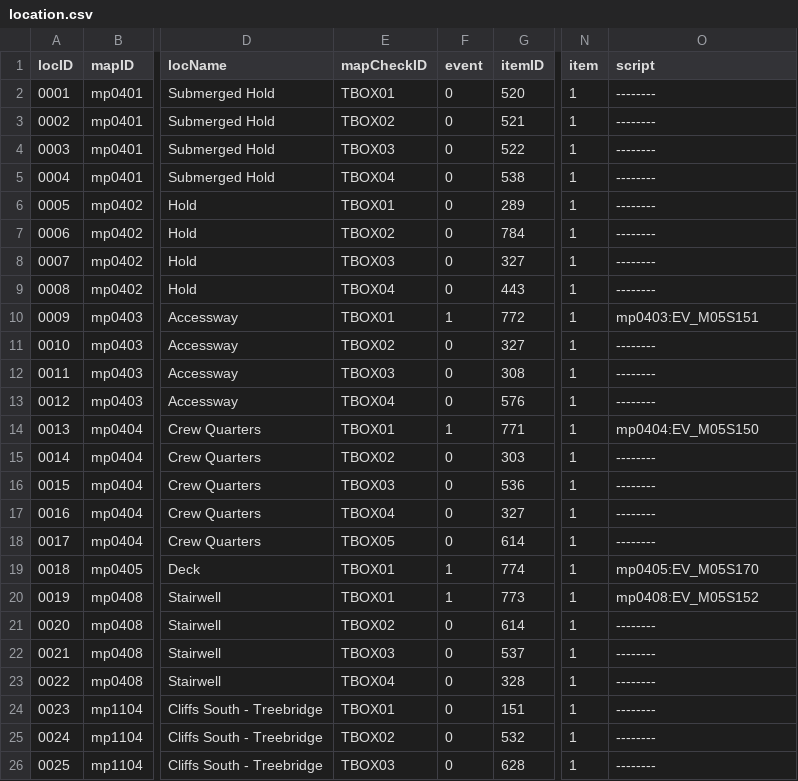
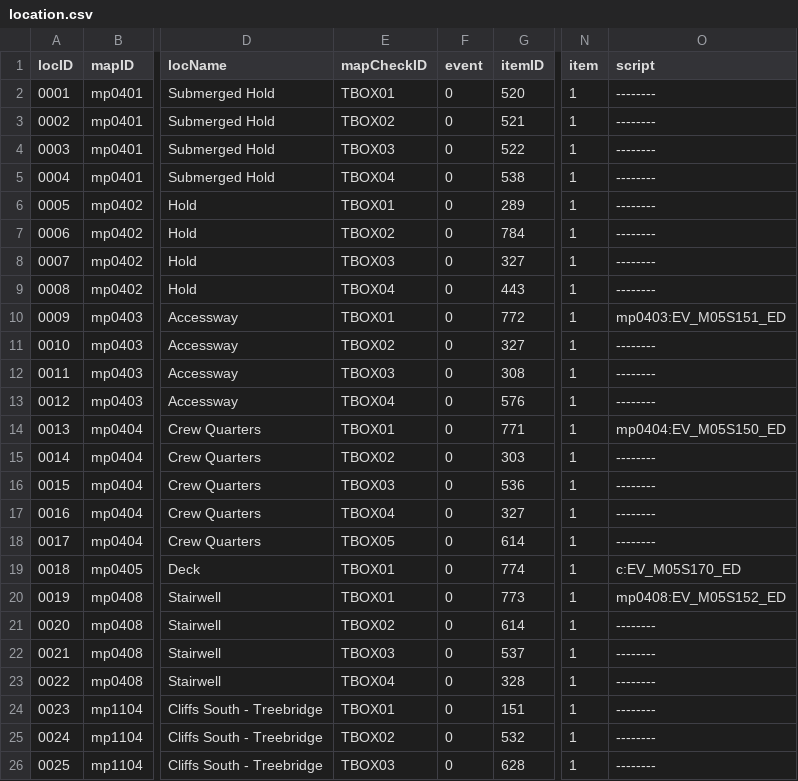
Before and after one commit to junglechief87/Seiren-Shuffle-An-Ys-8-Randomizer-, a CSV file: shared/database/location.csv, drawn as a sheet; only a part is shown, gaps mark what is left out; the diff names each change by its address in the sheet, - before the commit and + after, or states it on an @@ line.

```diff
--- a/shared/database/location.csv
+++ b/shared/database/location.csv
-F10 (event): 1
+F10 (event): 0
-O10 (script): mp0403:EV_M05S151
+O10 (script): mp0403:EV_M05S151_ED
-F14 (event): 1
+F14 (event): 0
-O14 (script): mp0404:EV_M05S150
+O14 (script): mp0404:EV_M05S150_ED
-F19:F20 (event): 1
+F19:F20 (event): 0
-O19 (script): mp0405:EV_M05S170
+O19 (script): c:EV_M05S170_ED
-O20 (script): mp0408:EV_M05S152
+O20 (script): mp0408:EV_M05S152_ED
```
Also changed, not shown: 4 other files.
